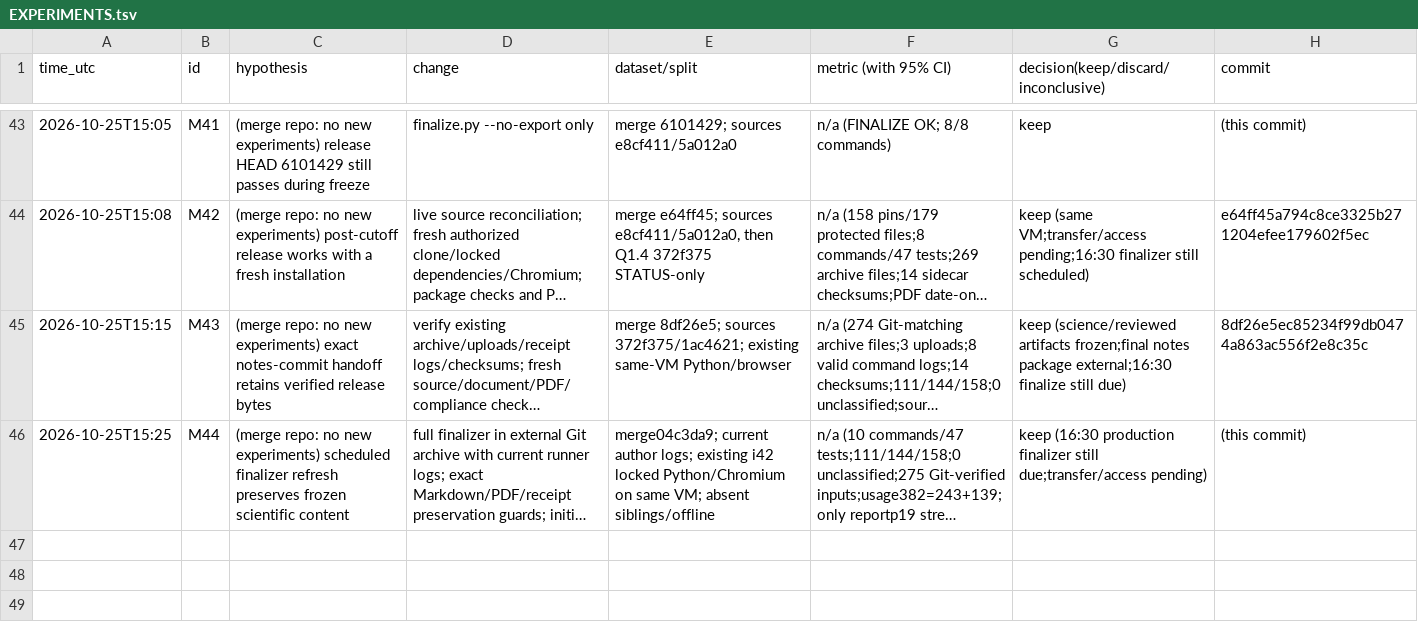
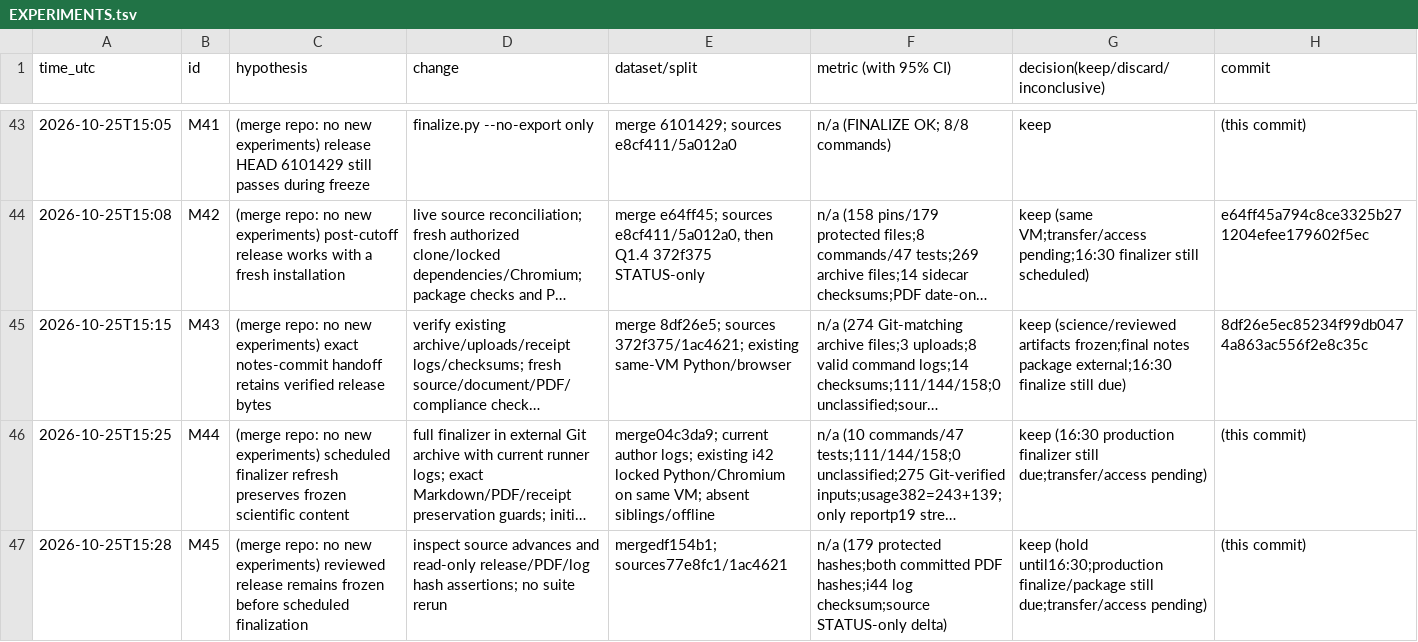
Before and after one commit to DennisToma/collusion-beyond-words, a TSV file: EXPERIMENTS.tsv, drawn as a sheet; only a part is shown, gaps mark what is left out; long unchanged cells end in …; the diff names each change by its address in the sheet, - before the commit and + after, or states it on an @@ line.

Commit message:
merge iter45: preserve reviewed release until scheduled finalization

```diff
--- a/EXPERIMENTS.tsv
+++ b/EXPERIMENTS.tsv
+row 47: 2026-10-25T15:28 | M45 | (merge repo: no new experiments) reviewed release remains frozen before scheduled finalization | inspect source advances and read-only release/PDF/log hash assertions; no suite rerun | mergedf154b1; sources77e8fc1/1ac4621 | n/a (179 protected hashes;both committed PDF hashes;i44 log checksum;source STATUS-only delta) | keep (hold until16:30;production finalize/package still due;transfer/access pending) | (this commit)
```
Also changed, not shown: 3 other files.
